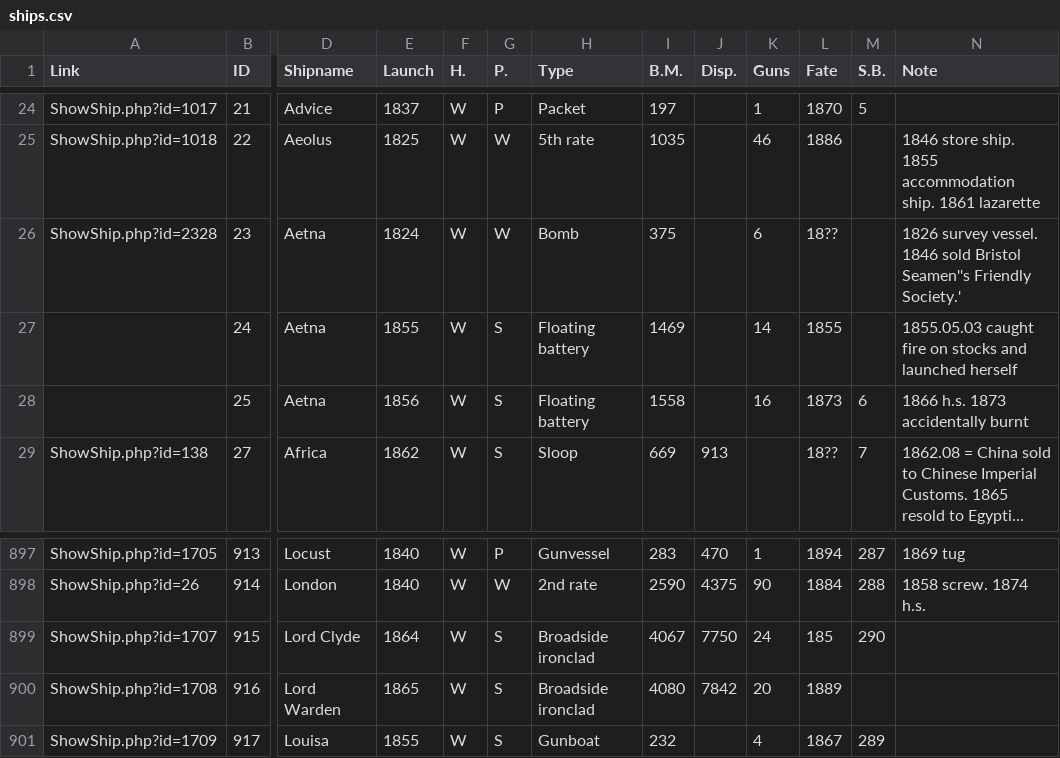
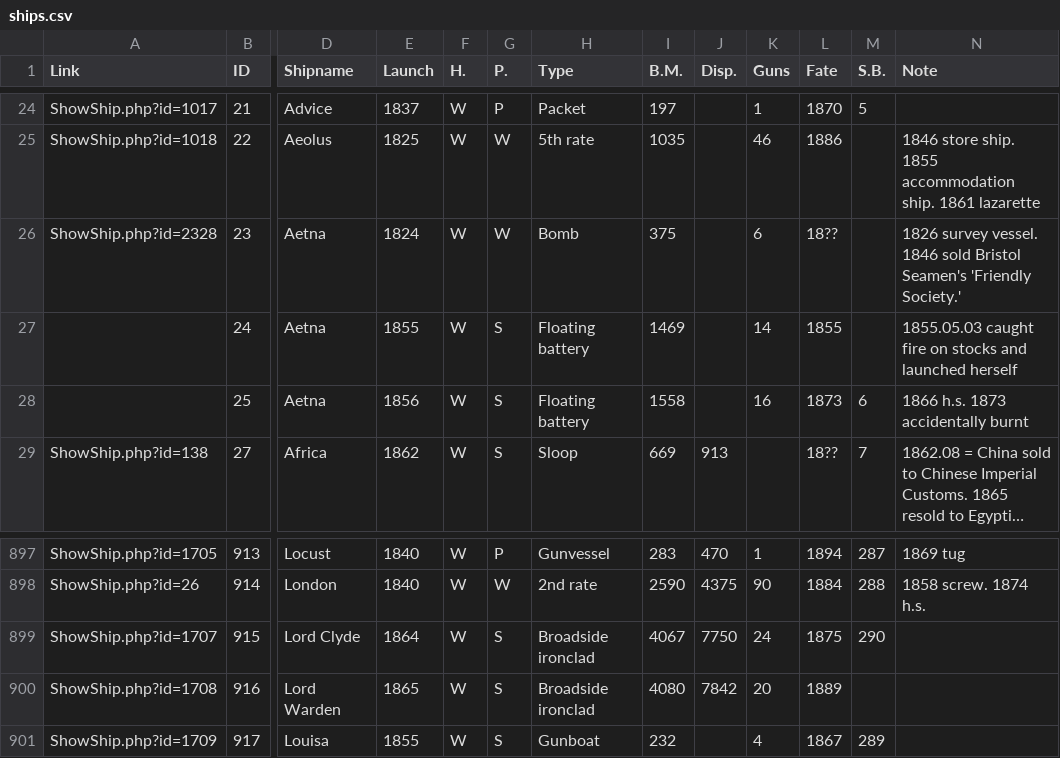
Before and after one commit to HackathonDH/RoyalNavy_2017, a CSV file: Webscraping/CSVs/ships.csv, drawn as a sheet; only a part is shown, gaps mark what is left out; long unchanged cells end in …; the diff names each change by its address in the sheet, - before the commit and + after, or states it on an @@ line.

Commit message:
corrected typo

```diff
--- a/Webscraping/CSVs/ships.csv
+++ b/Webscraping/CSVs/ships.csv
-N26 (Note): …sold Bristol Seamen''s Friendly Society.'
+N26 (Note): …sold Bristol Seamen's 'Friendly Society.'
-L899 (Fate): 185
+L899 (Fate): 1875
```
